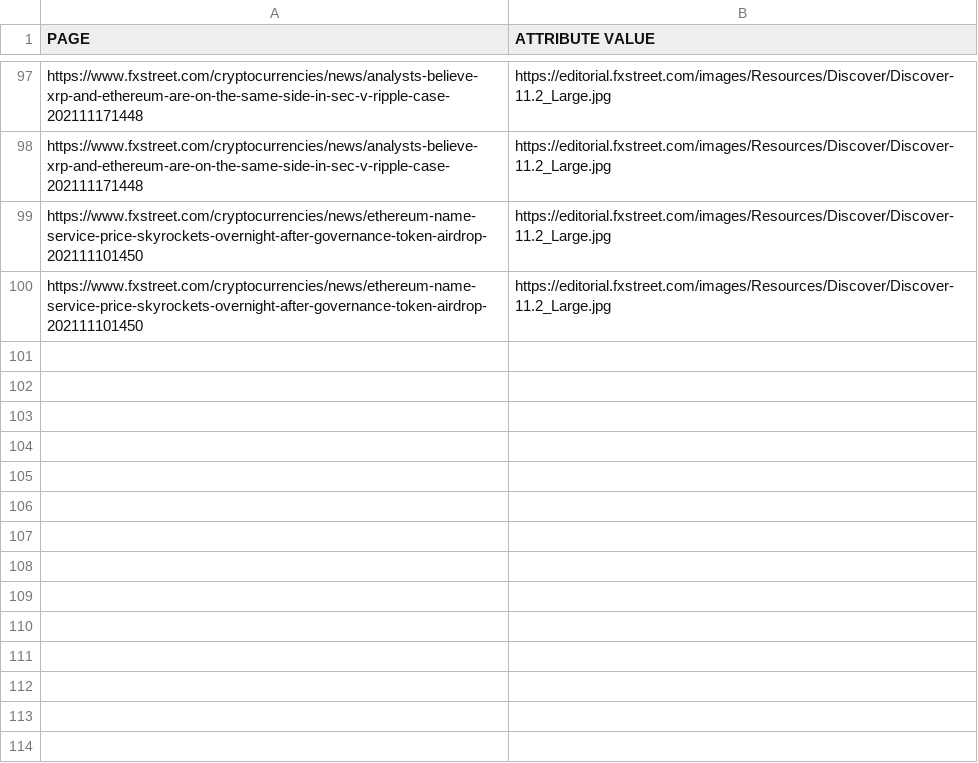
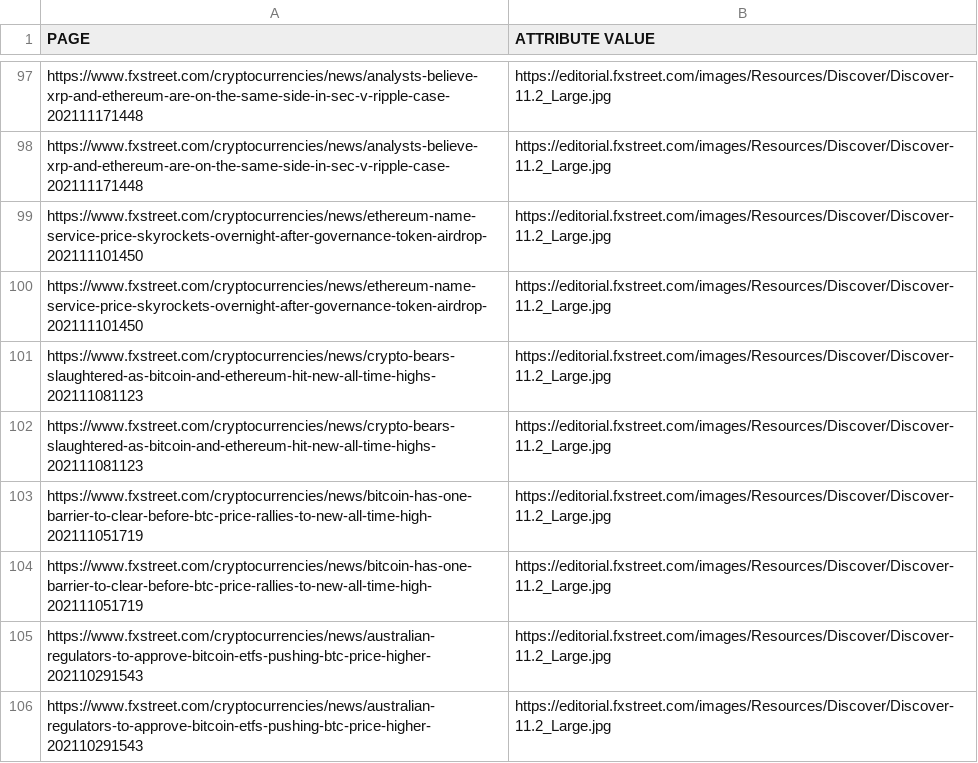
Before and after one commit to frontend-fxs/large-images, a CSV file: dataLarge.csv, drawn as a sheet; only a part is shown, gaps mark what is left out; the diff names each change by its address in the sheet, - before the commit and + after, or states it on an @@ line.

Commit message:
Update dataLarge.csv

```diff
--- a/dataLarge.csv
+++ b/dataLarge.csv
+row 101: https://www.fxstreet.com/cryptocurrencies/news/crypto-bears-slaughtered-as-bitcoin-and-ethereum-hit-new-all-time-highs-202111081123 | https://editorial.fxstreet.com/images/Resources/Discover/Discover-11.2_Large.jpg
+row 102: https://www.fxstreet.com/cryptocurrencies/news/crypto-bears-slaughtered-as-bitcoin-and-ethereum-hit-new-all-time-highs-202111081123 | https://editorial.fxstreet.com/images/Resources/Discover/Discover-11.2_Large.jpg
+row 103: https://www.fxstreet.com/cryptocurrencies/news/bitcoin-has-one-barrier-to-clear-before-btc-price-rallies-to-new-all-time-high-202111051719 | https://editorial.fxstreet.com/images/Resources/Discover/Discover-11.2_Large.jpg
+row 104: https://www.fxstreet.com/cryptocurrencies/news/bitcoin-has-one-barrier-to-clear-before-btc-price-rallies-to-new-all-time-high-202111051719 | https://editorial.fxstreet.com/images/Resources/Discover/Discover-11.2_Large.jpg
+row 105: https://www.fxstreet.com/cryptocurrencies/news/australian-regulators-to-approve-bitcoin-etfs-pushing-btc-price-higher-202110291543 | https://editorial.fxstreet.com/images/Resources/Discover/Discover-11.2_Large.jpg
+row 106: https://www.fxstreet.com/cryptocurrencies/news/australian-regulators-to-approve-bitcoin-etfs-pushing-btc-price-higher-202110291543 | https://editorial.fxstreet.com/images/Resources/Discover/Discover-11.2_Large.jpg
```
